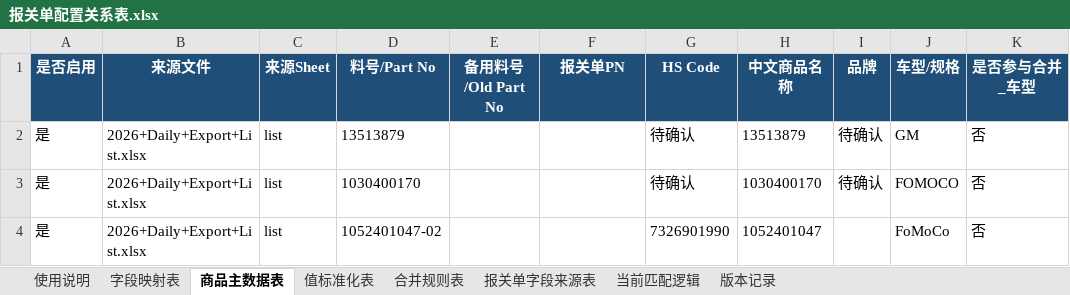
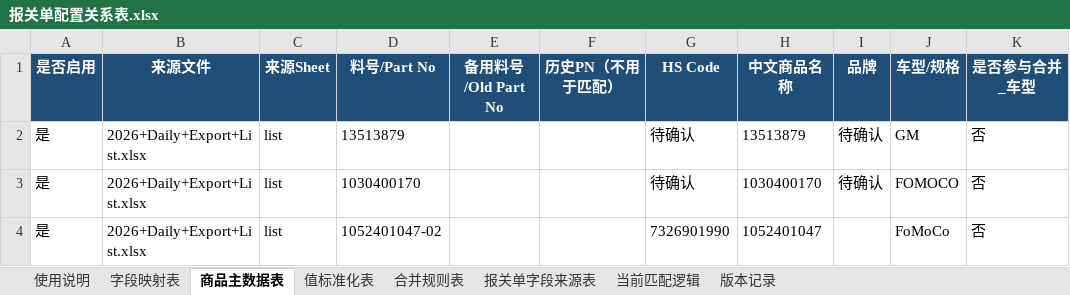
Before and after one commit to vestige-yu/imos-declaration, an Excel workbook: 最新逻辑_请优先看/报关单配置关系表.xlsx, sheet 商品主数据表, drawn as a sheet; only a part is shown; values as stored, in another font and other column widths than the file's, no borders; the diff names each change by its address in the sheet, - before the commit and + after, or states it on an @@ line.

```diff
--- a/最新逻辑_请优先看/报关单配置关系表.xlsx (sheet 商品主数据表)
+++ b/最新逻辑_请优先看/报关单配置关系表.xlsx (sheet 商品主数据表)
-F1: 报关单PN
+F1: 历史PN（不用于匹配）
```
Also changed, not shown: sheet 字段映射表, sheet 当前匹配逻辑, sheet 合并规则表, 5 other files.
